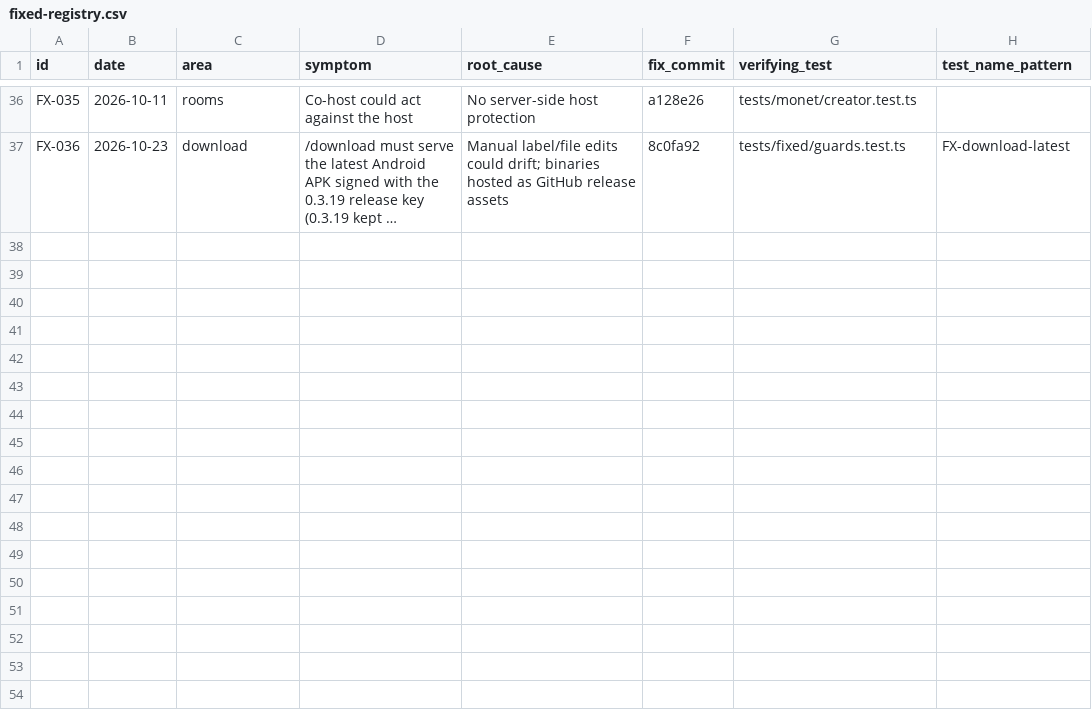
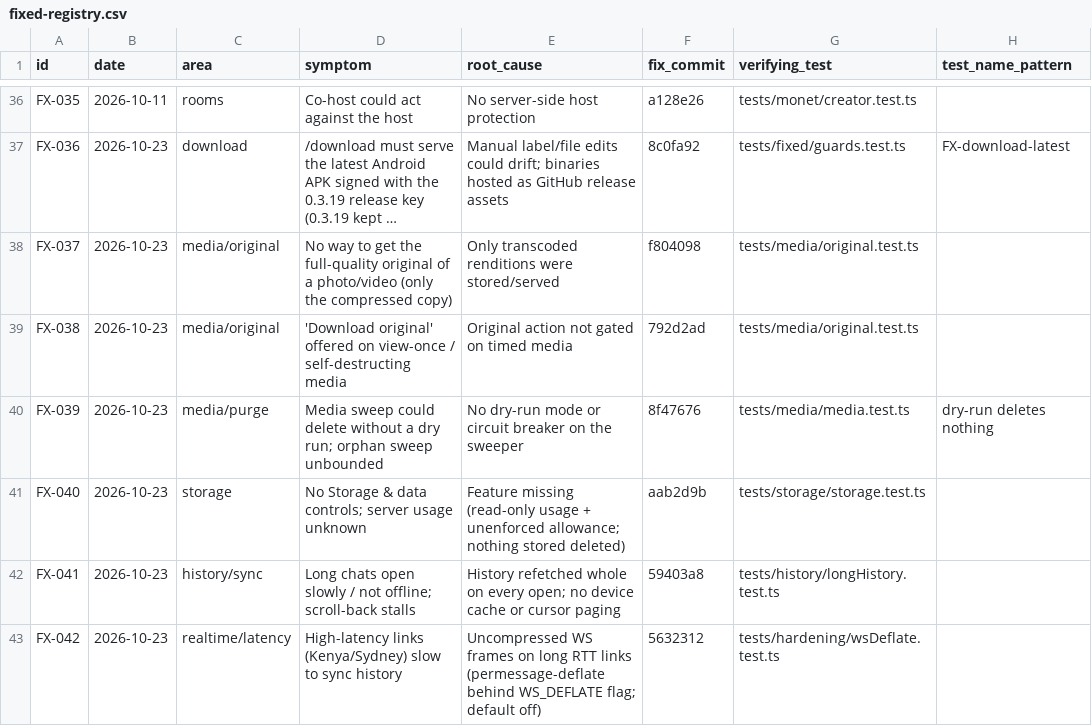
Before and after one commit to donnydey22/openlounge, a CSV file: docs/fixed-registry.csv, drawn as a sheet; only a part is shown, gaps mark what is left out; long unchanged cells end in …; the diff names each change by its address in the sheet, - before the commit and + after, or states it on an @@ line.

Commit message:
registry: FX-037..042 for items 1,5,6,7,8

```diff
--- a/docs/fixed-registry.csv
+++ b/docs/fixed-registry.csv
+row 38: FX-037 | 2026-10-23 | media/original | No way to get the full-quality original of a photo/video (only the compressed copy) | Only transcoded renditions were stored/served | f804098 | tests/media/original.test.ts
+row 39: FX-038 | 2026-10-23 | media/original | 'Download original' offered on view-once / self-destructing media | Original action not gated on timed media | 792d2ad | tests/media/original.test.ts
+row 40: FX-039 | 2026-10-23 | media/purge | Media sweep could delete without a dry run; orphan sweep unbounded | No dry-run mode or circuit breaker on the sweeper | 8f47676 | tests/media/media.test.ts | dry-run deletes nothing
+row 41: FX-040 | 2026-10-23 | storage | No Storage & data controls; server usage unknown | Feature missing (read-only usage + unenforced allowance; nothing stored deleted) | aab2d9b | tests/storage/storage.test.ts
+row 42: FX-041 | 2026-10-23 | history/sync | Long chats open slowly / not offline; scroll-back stalls | History refetched whole on every open; no device cache or cursor paging | 59403a8 | tests/history/longHistory.test.ts
+row 43: FX-042 | 2026-10-23 | realtime/latency | High-latency links (Kenya/Sydney) slow to sync history | Uncompressed WS frames on long RTT links (permessage-deflate behind WS_DEFLATE flag; default off) | 5632312 | tests/hardening/wsDeflate.test.ts
```
